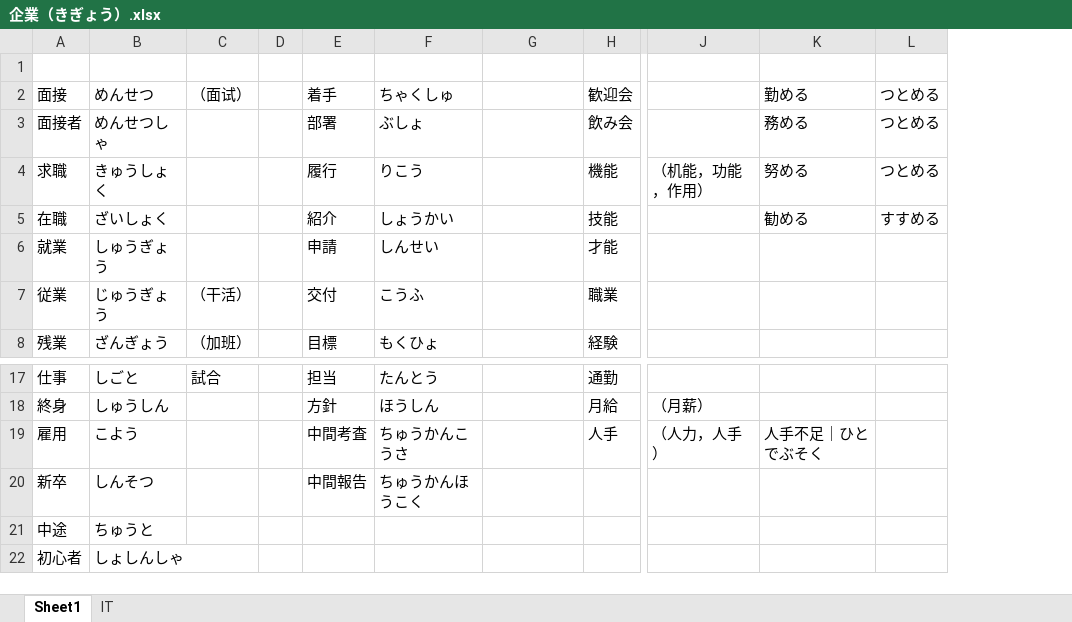
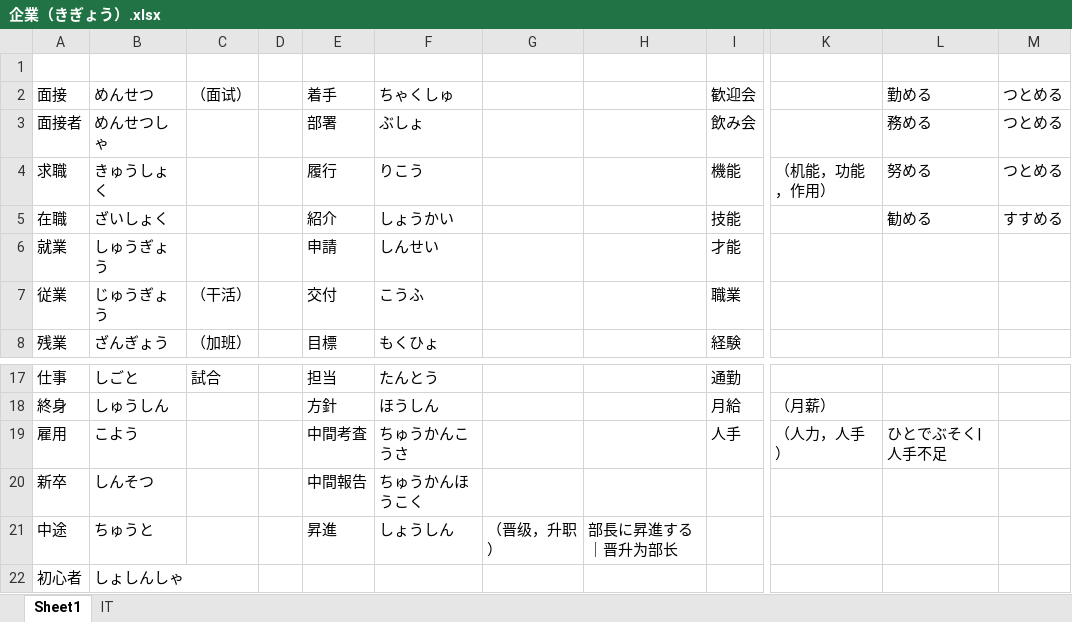
Before and after one commit to PaleBlue0619/Japanese, an Excel workbook: 企業（きぎょう）.xlsx, sheet Sheet1, drawn as a sheet; only a part is shown, gaps mark what is left out; values as stored, in another font and other column widths than the file's, no borders; addresses are those after the commit; the diff names each change by its address in the sheet, - before the commit and + after, or states it on an @@ line.

```diff
--- a/企業（きぎょう）.xlsx (sheet Sheet1)
+++ b/企業（きぎょう）.xlsx (sheet Sheet1)
+column H, row 21: 部長に昇進する｜晋升为部长
-L19: 人手不足｜ひとでぶそく
+L19: ひとでぶそく|人手不足
-E21: (empty)
+E21: 昇進
-F21: (empty)
+F21: しょうしん
-G21: (empty)
+G21: （晋级，升职）
```
Also changed, not shown: いword.xlsx, るwords.xlsx, 4 other files.
